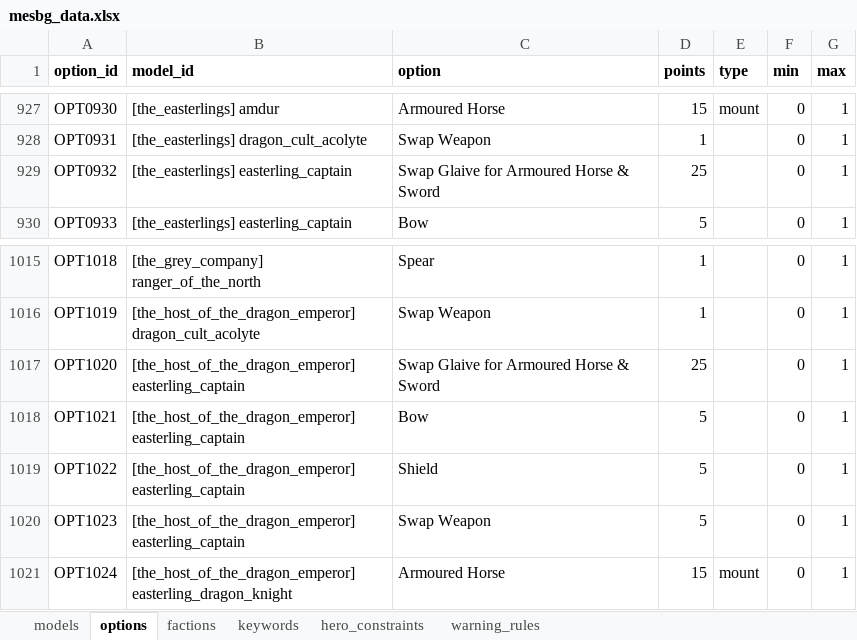
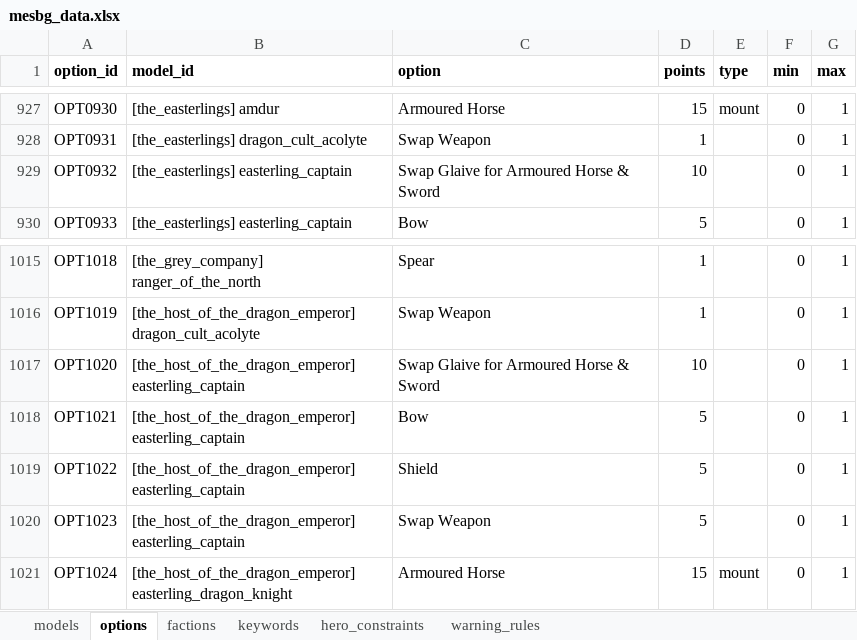
Before and after one commit to avcordaro/mesbg-list-builder, an Excel workbook: src/data/mesbg_data.xlsx, sheet options, drawn as a sheet; only a part is shown, gaps mark what is left out; values as stored, in another font and other column widths than the file's, no borders; the diff names each change by its address in the sheet, - before the commit and + after, or states it on an @@ line.

Commit message:
Easterling captain horse option

```diff
--- a/src/data/mesbg_data.xlsx (sheet options)
+++ b/src/data/mesbg_data.xlsx (sheet options)
-D929 (points): 25
+D929 (points): 10
-D1017 (points): 25
+D1017 (points): 10
```
Also changed, not shown: 2 other files.
